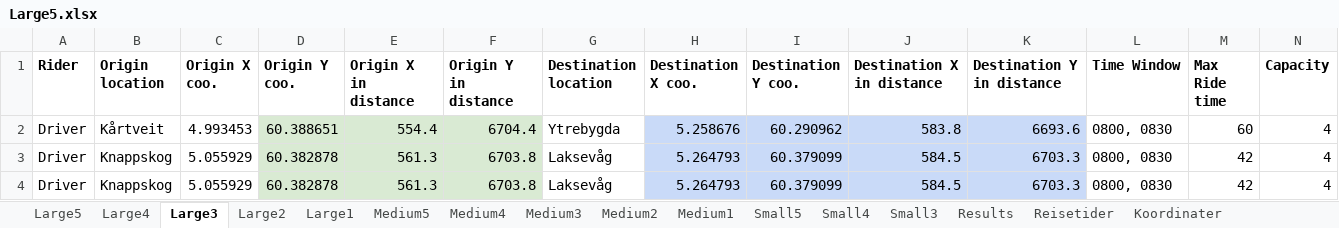
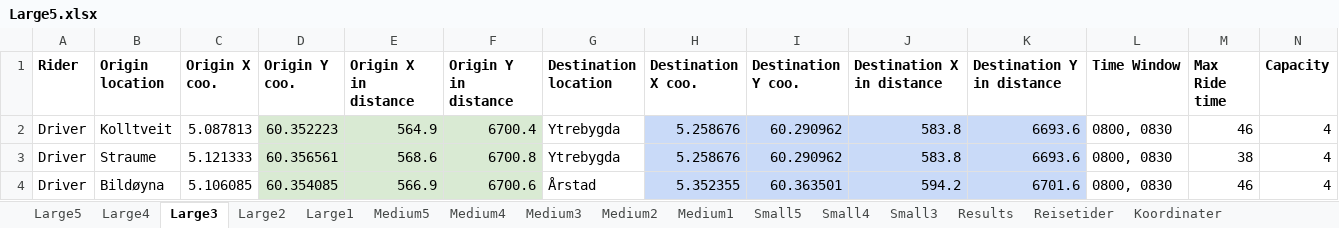
Before and after one commit to tonyyang1998/samkjoring2022, an Excel workbook: Large Instances/Large5.xlsx, sheet Large3, drawn as a sheet; only a part is shown; values as stored, in another font and other column widths than the file's, no borders; the diff covers the shown part only; the diff names each change by its address in the sheet, - before the commit and + after, or states it on an @@ line.

```diff
--- a/Large Instances/Large5.xlsx (sheet Large3)
+++ b/Large Instances/Large5.xlsx (sheet Large3)
-B2 (Origin location): Kårtveit
+B2 (Origin location): Kolltveit
-C2 (Origin X coo.): 4.993453
+C2 (Origin X coo.): 5.087813
-D2 (Origin Y coo.): 60.388651
+D2 (Origin Y coo.): 60.352223
-E2 (Origin X in distance): 554.4
+E2 (Origin X in distance): 564.9
-F2 (Origin Y in distance): 6704.4
+F2 (Origin Y in distance): 6700.4
-M2 (Max Ride time): 60
+M2 (Max Ride time): 46
-B3 (Origin location): Knappskog
+B3 (Origin location): Straume
-C3 (Origin X coo.): 5.055929
+C3 (Origin X coo.): 5.121333
-D3 (Origin Y coo.): 60.382878
+D3 (Origin Y coo.): 60.356561
-E3 (Origin X in distance): 561.3
+E3 (Origin X in distance): 568.6
-F3 (Origin Y in distance): 6703.8
+F3 (Origin Y in distance): 6700.8
-G3 (Destination location): Laksevåg
+G3 (Destination location): Ytrebygda
-H3 (Destination X coo.): 5.264793
+H3 (Destination X coo.): 5.258676
-I3 (Destination Y coo.): 60.379099
+I3 (Destination Y coo.): 60.290962
-J3 (Destination X in distance): 584.5
+J3 (Destination X in distance): 583.8
-K3 (Destination Y in distance): 6703.3
+K3 (Destination Y in distance): 6693.6
-M3 (Max Ride time): 42
+M3 (Max Ride time): 38
-B4 (Origin location): Knappskog
+B4 (Origin location): Bildøyna
-C4 (Origin X coo.): 5.055929
+C4 (Origin X coo.): 5.106085
-D4 (Origin Y coo.): 60.382878
+D4 (Origin Y coo.): 60.354085
-E4 (Origin X in distance): 561.3
+E4 (Origin X in distance): 566.9
-F4 (Origin Y in distance): 6703.8
+F4 (Origin Y in distance): 6700.6
-G4 (Destination location): Laksevåg
+G4 (Destination location): Årstad
-H4 (Destination X coo.): 5.264793
+H4 (Destination X coo.): 5.352355
-I4 (Destination Y coo.): 60.379099
+I4 (Destination Y coo.): 60.363501
-J4 (Destination X in distance): 584.5
+J4 (Destination X in distance): 594.2
-K4 (Destination Y in distance): 6703.3
+K4 (Destination Y in distance): 6701.6
-M4 (Max Ride time): 42
+M4 (Max Ride time): 46
```
Also changed, not shown: 3 added rows, 3 removed rows, 398 edited cells and cell formats elsewhere in this sheet, sheet Large5, sheet Large4, sheet Large2, sheet Large1, sheet Medium5, sheet Medium3, 6 more sheets, formulas that keep their value, Large Instances/Large1.xlsx, Large Instances/Large2.xlsx, 7 other files.
